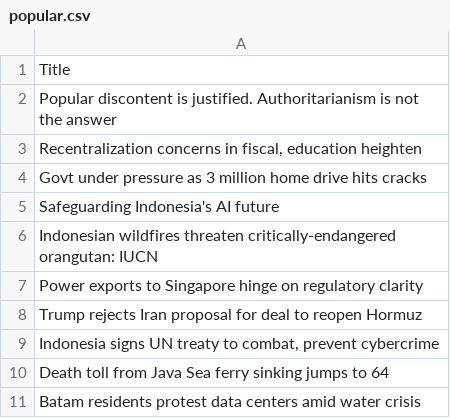
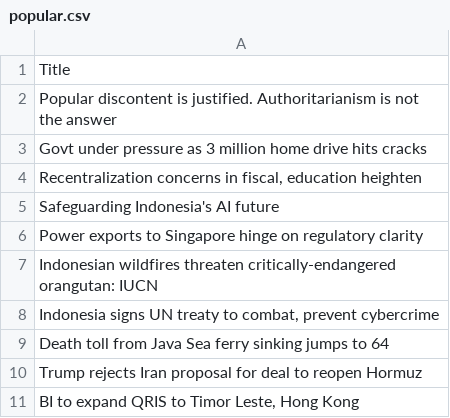
Before and after one commit to ihsanhadi2199-stack/jakpost-popular-scraper, a CSV file: popular.csv, drawn as a sheet.

```diff
--- a/popular.csv
+++ b/popular.csv
@@ -2,10 +2,10 @@ Title
 Popular discontent is justified. Authoritarianism is not the answer
+Govt under pressure as 3 million home drive hits cracks
 "Recentralization concerns in fiscal, education heighten"
-Govt under pressure as 3 million home drive hits cracks
 Safeguarding Indonesia's AI future
+Power exports to Singapore hinge on regulatory clarity
 Indonesian wildfires threaten critically-endangered orangutan: IUCN
-Power exports to Singapore hinge on regulatory clarity
-Trump rejects Iran proposal for deal to reopen Hormuz
 "Indonesia signs UN treaty to combat, prevent cybercrime"
 Death toll from Java Sea ferry sinking jumps to 64
-Batam residents protest data centers amid water crisis
+Trump rejects Iran proposal for deal to reopen Hormuz
+"BI to expand QRIS to Timor Leste, Hong Kong"
```
